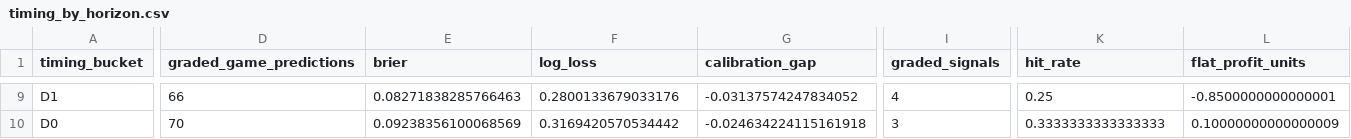
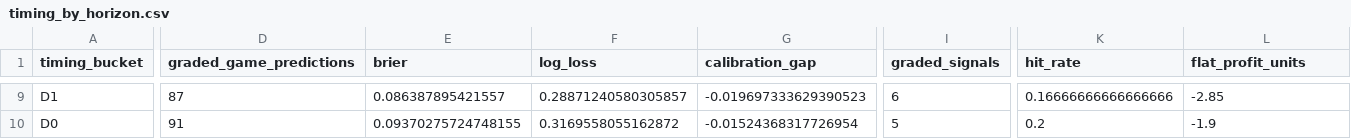
Before and after one commit to drhyphy/ncaa-football-daily-board, a CSV file: model/reports/timing_by_horizon.csv, drawn as a sheet; only a part is shown, gaps mark what is left out; the diff covers the shown part only; the diff names each change by its address in the sheet, - before the commit and + after, or states it on an @@ line.

```diff
--- a/model/reports/timing_by_horizon.csv
+++ b/model/reports/timing_by_horizon.csv
-D9 (graded_game_predictions): 66
+D9 (graded_game_predictions): 87
-E9 (brier): 0.08271838285766463
+E9 (brier): 0.086387895421557
-F9 (log_loss): 0.2800133679033176
+F9 (log_loss): 0.28871240580305857
-G9 (calibration_gap): -0.03137574247834052
+G9 (calibration_gap): -0.019697333629390523
-I9 (graded_signals): 4
+I9 (graded_signals): 6
-K9 (hit_rate): 0.25
+K9 (hit_rate): 0.16666666666666666
-L9 (flat_profit_units): -0.8500000000000001
+L9 (flat_profit_units): -2.85
-D10 (graded_game_predictions): 70
+D10 (graded_game_predictions): 91
-E10 (brier): 0.09238356100068569
+E10 (brier): 0.09370275724748155
-F10 (log_loss): 0.3169420570534442
+F10 (log_loss): 0.3169558055162872
-G10 (calibration_gap): -0.024634224115161918
+G10 (calibration_gap): -0.01524368317726954
-I10 (graded_signals): 3
+I10 (graded_signals): 5
-K10 (hit_rate): 0.3333333333333333
+K10 (hit_rate): 0.2
-L10 (flat_profit_units): 0.10000000000000009
+L10 (flat_profit_units): -1.9
```
Also changed, not shown: 61 edited cells elsewhere in this file, model/reports/timing_game_lifecycle.csv, model/reports/timing_pairwise_prices.csv, 5 other files.
